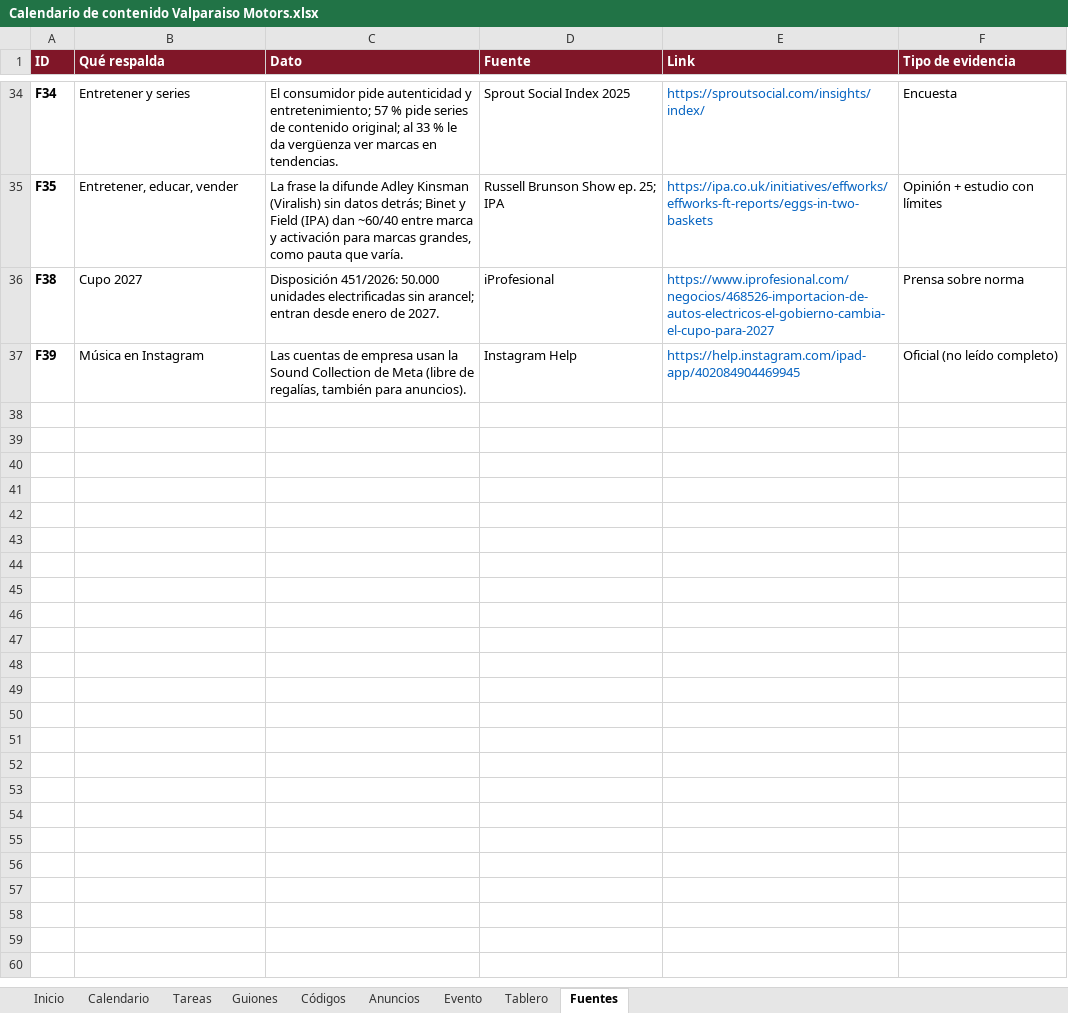
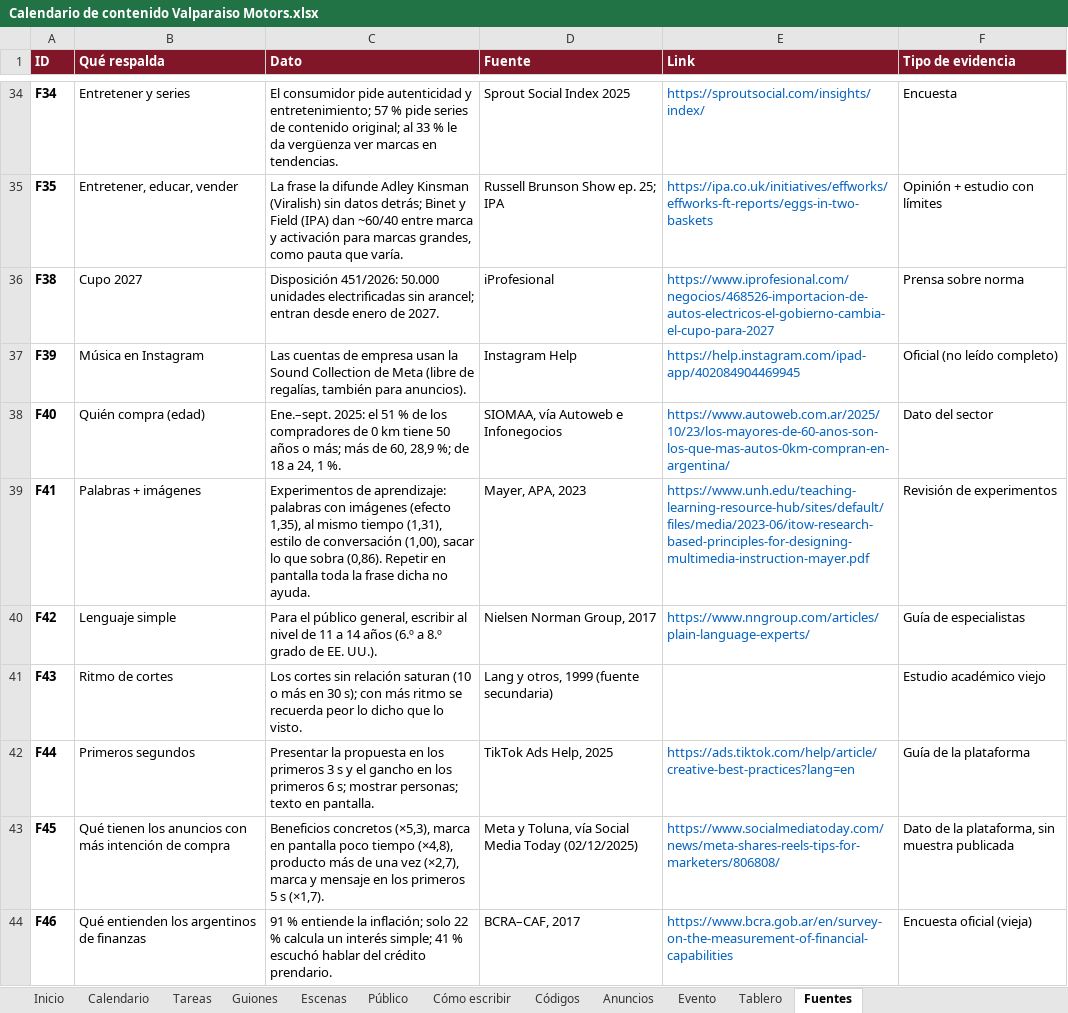
Before and after one commit to tomachin14022-ai/web, an Excel workbook: valparaiso-motors/contenido/Calendario de contenido Valparaiso Motors.xlsx, sheet Fuentes, drawn as a sheet; only a part is shown, gaps mark what is left out; values as stored, in another font and other column widths than the file's, no borders; the diff names each change by its address in the sheet, - before the commit and + after, or states it on an @@ line.

```diff
--- a/valparaiso-motors/contenido/Calendario de contenido Valparaiso Motors.xlsx (sheet Fuentes)
+++ b/valparaiso-motors/contenido/Calendario de contenido Valparaiso Motors.xlsx (sheet Fuentes)
+sheet tab: Escenas
+sheet tab: Público
+sheet tab: Cómo escribir
+row 38: F40 | Quién compra (edad) | Ene.–sept. 2025: el 51 % de los compradores de 0 km tiene 50 años o más; más de 60, 28,9 %; de 18 a 24, 1 %. | SIOMAA, vía Autoweb e Infonegocios | https://www.autoweb.com.ar/2025/10/23/los-mayores-de-60-anos-son-los-que-mas-autos-0km-compran-en-argentina/ | Dato del sector
+row 39: F41 | Palabras + imágenes | Experimentos de aprendizaje: palabras con imágenes (efecto 1,35), al mismo tiempo (1,31), estilo de conversación (1,00), sacar lo que sobra (0,86). Repetir en pantalla toda la frase dicha no ayuda. | Mayer, APA, 2023 | https://www.unh.edu/teaching-learning-resource-hub/sites/default/files/media/2023-06/itow-research-based-principles-for-designing-multimedia-instruction-mayer.pdf | Revisión de experimentos
+row 40: F42 | Lenguaje simple | Para el público general, escribir al nivel de 11 a 14 años (6.º a 8.º grado de EE. UU.). | Nielsen Norman Group, 2017 | https://www.nngroup.com/articles/plain-language-experts/ | Guía de especialistas
+row 41: F43 | Ritmo de cortes | Los cortes sin relación saturan (10 o más en 30 s); con más ritmo se recuerda peor lo dicho que lo visto. | Lang y otros, 1999 (fuente secundaria) |  | Estudio académico viejo
+row 42: F44 | Primeros segundos | Presentar la propuesta en los primeros 3 s y el gancho en los primeros 6 s; mostrar personas; texto en pantalla. | TikTok Ads Help, 2025 | https://ads.tiktok.com/help/article/creative-best-practices?lang=en | Guía de la plataforma
+row 43: F45 | Qué tienen los anuncios con más intención de compra | Beneficios concretos (×5,3), marca en pantalla poco tiempo (×4,8), producto más de una vez (×2,7), marca y mensaje en los primeros 5 s (×1,7). | Meta y Toluna, vía Social Media Today (02/12/2025) | https://www.socialmediatoday.com/news/meta-shares-reels-tips-for-marketers/806808/ | Dato de la plataforma, sin muestra publicada
+row 44: F46 | Qué entienden los argentinos de finanzas | 91 % entiende la inflación; solo 22 % calcula un interés simple; 41 % escuchó hablar del crédito prendario. | BCRA–CAF, 2017 | https://www.bcra.gob.ar/en/survey-on-the-measurement-of-financial-capabilities | Encuesta oficial (vieja)
```
Also changed, not shown: sheet Guiones, sheet Inicio, sheet Calendario, sheet Códigos, sheet Tareas, formulas that keep their value, 8 other files.
